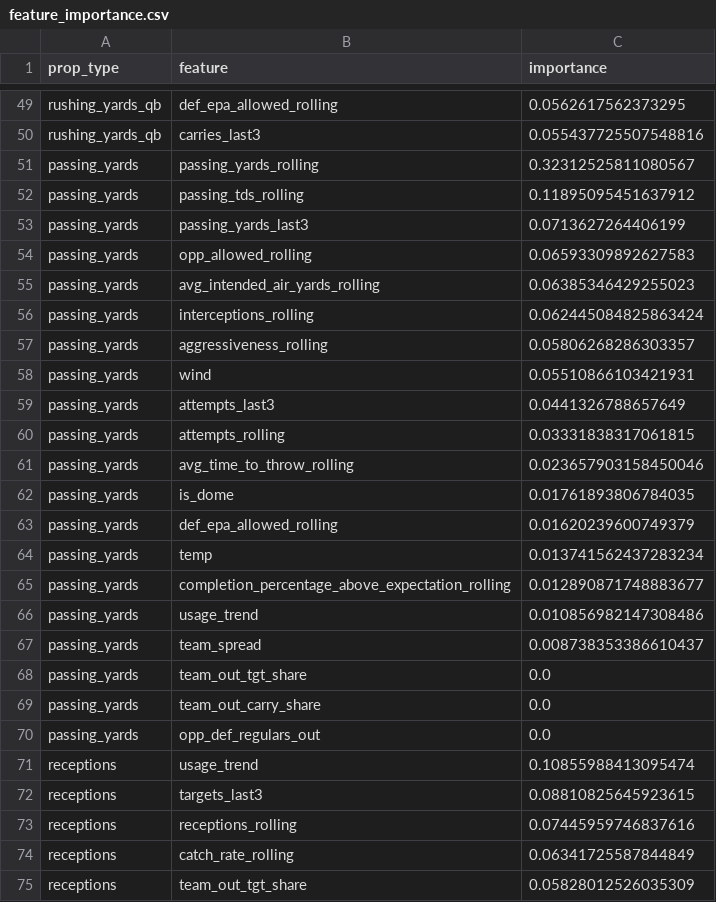
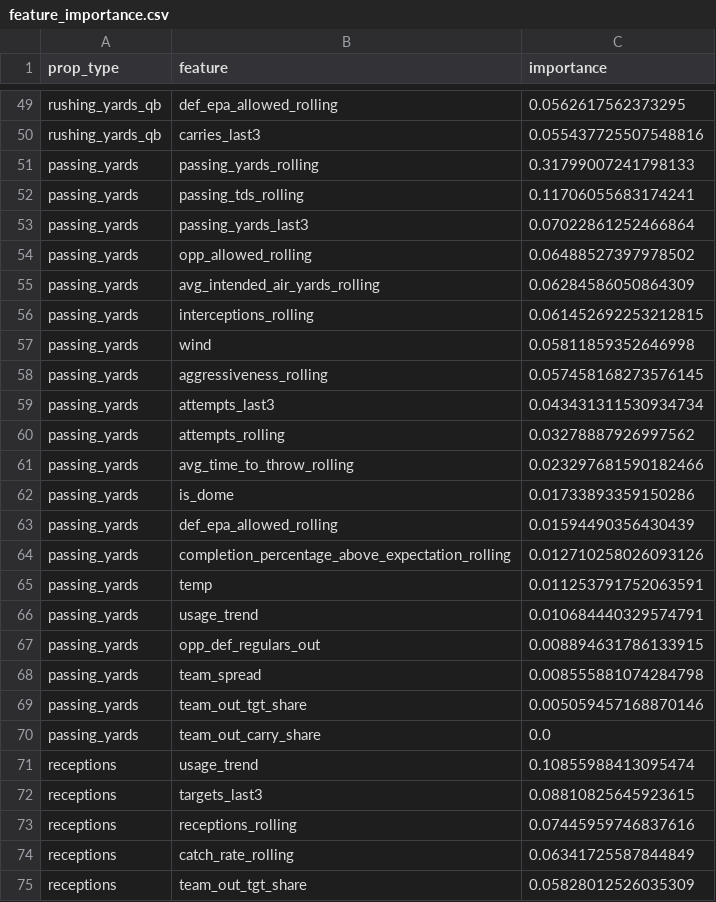
Before and after one commit to alexanderseaney-sketch/ParlayModel, a CSV file: models/feature_importance.csv, drawn as a sheet; only a part is shown, gaps mark what is left out; the diff covers the shown part only.

```diff
--- a/models/feature_importance.csv
+++ b/models/feature_importance.csv
@@ -50,22 +50,22 @@ rushing_yards_qb,def_epa_allowed_rolling,0.0562617562373295
 rushing_yards_qb,carries_last3,0.055437725507548816
-passing_yards,passing_yards_rolling,0.32312525811080567
-passing_yards,passing_tds_rolling,0.11895095451637912
-passing_yards,passing_yards_last3,0.0713627264406199
-passing_yards,opp_allowed_rolling,0.06593309892627583
-passing_yards,avg_intended_air_yards_rolling,0.06385346429255023
-passing_yards,interceptions_rolling,0.062445084825863424
-passing_yards,aggressiveness_rolling,0.05806268286303357
-passing_yards,wind,0.05510866103421931
-passing_yards,attempts_last3,0.0441326788657649
-passing_yards,attempts_rolling,0.03331838317061815
-passing_yards,avg_time_to_throw_rolling,0.023657903158450046
-passing_yards,is_dome,0.01761893806784035
-passing_yards,def_epa_allowed_rolling,0.01620239600749379
-passing_yards,temp,0.013741562437283234
-passing_yards,completion_percentage_above_expectation_rolling,0.012890871748883677
-passing_yards,usage_trend,0.010856982147308486
-passing_yards,team_spread,0.008738353386610437
-passing_yards,team_out_tgt_share,0.0
+passing_yards,passing_yards_rolling,0.31799007241798133
+passing_yards,passing_tds_rolling,0.11706055683174241
+passing_yards,passing_yards_last3,0.07022861252466864
+passing_yards,opp_allowed_rolling,0.06488527397978502
+passing_yards,avg_intended_air_yards_rolling,0.06284586050864309
+passing_yards,interceptions_rolling,0.061452692253212815
+passing_yards,wind,0.05811859352646998
+passing_yards,aggressiveness_rolling,0.057458168273576145
+passing_yards,attempts_last3,0.043431311530934734
+passing_yards,attempts_rolling,0.03278887926997562
+passing_yards,avg_time_to_throw_rolling,0.023297681590182466
+passing_yards,is_dome,0.01733893359150286
+passing_yards,def_epa_allowed_rolling,0.01594490356430439
+passing_yards,completion_percentage_above_expectation_rolling,0.012710258026093126
+passing_yards,temp,0.011253791752063591
+passing_yards,usage_trend,0.010684440329574791
+passing_yards,opp_def_regulars_out,0.008894631786133915
+passing_yards,team_spread,0.008555881074284798
+passing_yards,team_out_tgt_share,0.005059457168870146
 passing_yards,team_out_carry_share,0.0
-passing_yards,opp_def_regulars_out,0.0
 receptions,usage_trend,0.10855988413095474
```
Also changed, not shown: 2 added rows, 2 removed rows and 22 edited cells elsewhere in this file, data/raw/coaching_staff.csv, data/raw/nbcsports_news.csv, 14 other files.
